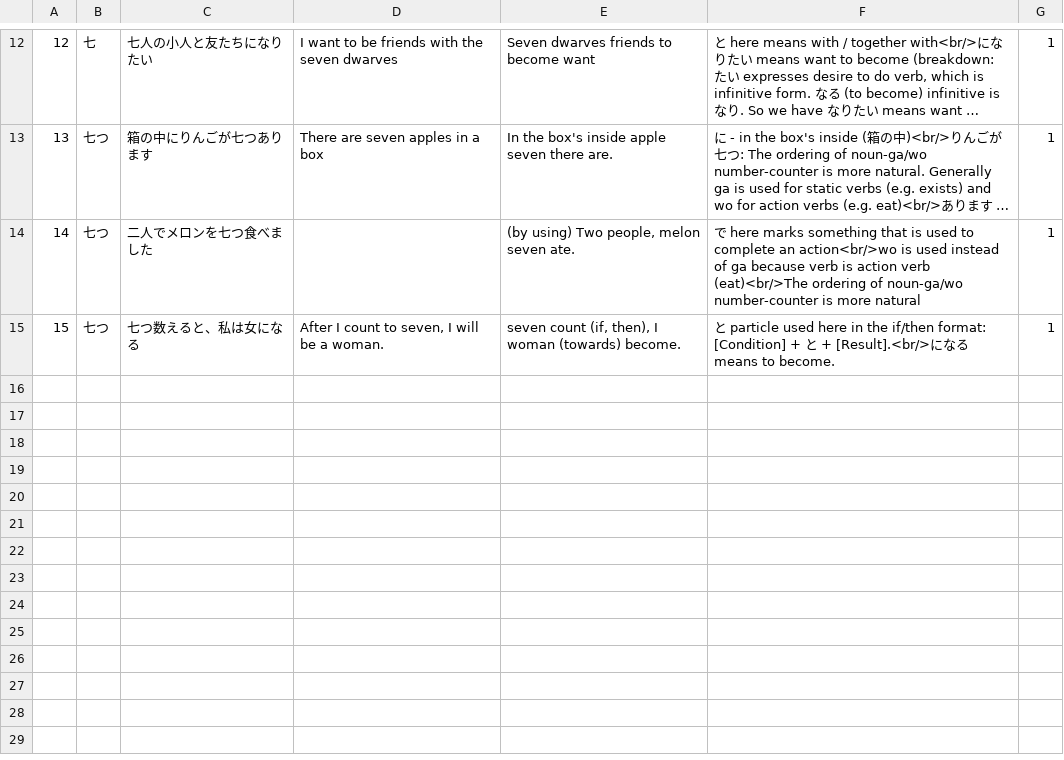
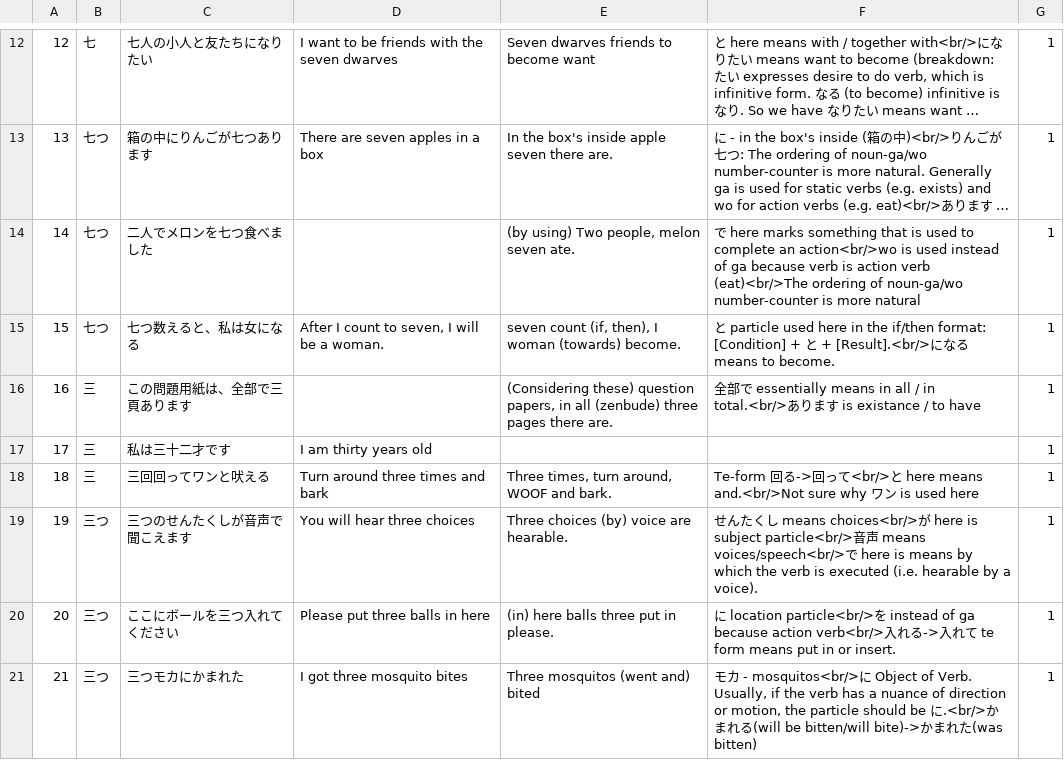
Before and after one commit to davidhin/jp-learning, a CSV file: storage/external/wksent/level_1.csv, drawn as a sheet; only a part is shown, gaps mark what is left out; long unchanged cells end in …; the diff names each change by its address in the sheet, - before the commit and + after, or states it on an @@ line.

Commit message:
Update L1

```diff
--- a/storage/external/wksent/level_1.csv
+++ b/storage/external/wksent/level_1.csv
+row 16: 16 | 三 | この問題用紙は、全部で三頁あります |  | (Considering these) question papers, in all (zenbude) three pages there are. | 全部で essentially means in all / in total.<br/>あります is existance / to have | 1
+row 17: 17 | 三 | 私は三十二才です | I am thirty years old |  |  | 1
+row 18: 18 | 三 | 三回回ってワンと吠える | Turn around three times and bark | Three times, turn around, WOOF and bark. | Te-form 回る->回って<br/>と here means and.<br/>Not sure why ワン is used here | 1
+row 19: 19 | 三つ | 三つのせんたくしが音声で聞こえます | You will hear three choices | Three choices (by) voice are hearable. | せんたくし means choices<br/>が here is subject particle<br/>音声 means voices/speech<br/>で here is means by which the verb is executed (i.e. hearable by a voice). | 1
+row 20: 20 | 三つ | ここにボールを三つ入れてください | Please put three balls in here | (in) here balls three put in please. | に location particle<br/>を instead of ga because action verb<br/>入れる->入れて te form means put in or insert. | 1
+row 21: 21 | 三つ | 三つモカにかまれた | I got three mosquito bites | Three mosquitos (went and) bited | モカ - mosquitos<br/>に Object of Verb. Usually, if the verb has a nuance of direction or motion, the particle should be に.<br/>かまれる(will be bitten/will bite)->かまれた(was bitten) | 1
```
